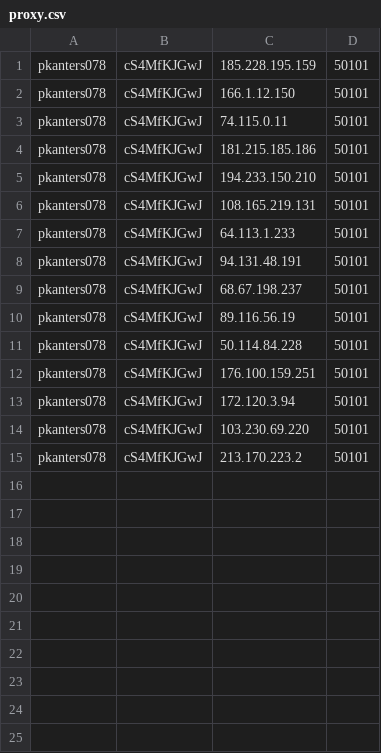
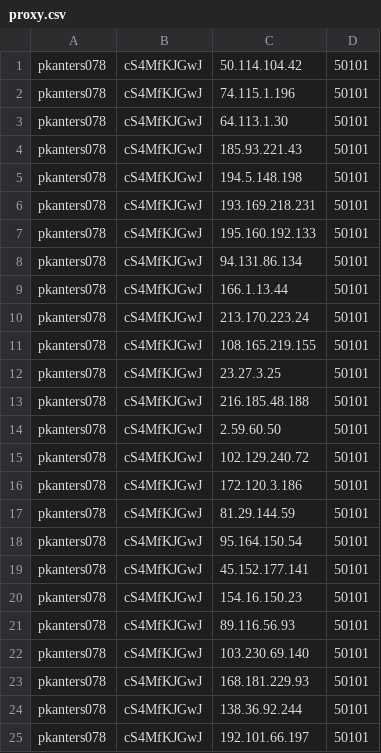
Before and after one commit to David95Guttman/tribot_man, a CSV file: proxy.csv, drawn as a sheet.

```diff
--- a/proxy.csv
+++ b/proxy.csv
@@ -1,15 +1,25 @@
-pkanters078,cS4MfKJGwJ,185.228.195.159,50101
-pkanters078,cS4MfKJGwJ,166.1.12.150,50101
-pkanters078,cS4MfKJGwJ,74.115.0.11,50101
-pkanters078,cS4MfKJGwJ,181.215.185.186,50101
-pkanters078,cS4MfKJGwJ,194.233.150.210,50101
-pkanters078,cS4MfKJGwJ,108.165.219.131,50101
-pkanters078,cS4MfKJGwJ,64.113.1.233,50101
-pkanters078,cS4MfKJGwJ,94.131.48.191,50101
-pkanters078,cS4MfKJGwJ,68.67.198.237,50101
-pkanters078,cS4MfKJGwJ,89.116.56.19,50101
-pkanters078,cS4MfKJGwJ,50.114.84.228,50101
-pkanters078,cS4MfKJGwJ,176.100.159.251,50101
-pkanters078,cS4MfKJGwJ,172.120.3.94,50101
-pkanters078,cS4MfKJGwJ,103.230.69.220,50101
-pkanters078,cS4MfKJGwJ,213.170.223.2,50101
+pkanters078,cS4MfKJGwJ,50.114.104.42,50101
+pkanters078,cS4MfKJGwJ,74.115.1.196,50101
+pkanters078,cS4MfKJGwJ,64.113.1.30,50101
+pkanters078,cS4MfKJGwJ,185.93.221.43,50101
+pkanters078,cS4MfKJGwJ,194.5.148.198,50101
+pkanters078,cS4MfKJGwJ,193.169.218.231,50101
+pkanters078,cS4MfKJGwJ,195.160.192.133,50101
+pkanters078,cS4MfKJGwJ,94.131.86.134,50101
+pkanters078,cS4MfKJGwJ,166.1.13.44,50101
+pkanters078,cS4MfKJGwJ,213.170.223.24,50101
+pkanters078,cS4MfKJGwJ,108.165.219.155,50101
+pkanters078,cS4MfKJGwJ,23.27.3.25,50101
+pkanters078,cS4MfKJGwJ,216.185.48.188,50101
+pkanters078,cS4MfKJGwJ,2.59.60.50,50101
+pkanters078,cS4MfKJGwJ,102.129.240.72,50101
+pkanters078,cS4MfKJGwJ,172.120.3.186,50101
+pkanters078,cS4MfKJGwJ,81.29.144.59,50101
+pkanters078,cS4MfKJGwJ,95.164.150.54,50101
+pkanters078,cS4MfKJGwJ,45.152.177.141,50101
+pkanters078,cS4MfKJGwJ,154.16.150.23,50101
+pkanters078,cS4MfKJGwJ,89.116.56.93,50101
+pkanters078,cS4MfKJGwJ,103.230.69.140,50101
+pkanters078,cS4MfKJGwJ,168.181.229.93,50101
+pkanters078,cS4MfKJGwJ,138.36.92.244,50101
+pkanters078,cS4MfKJGwJ,192.101.66.197,50101
```
Also changed, not shown: account.csv, complete.csv, 11 other files.
